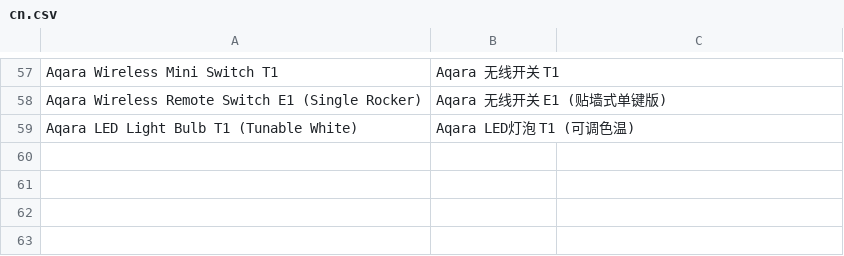
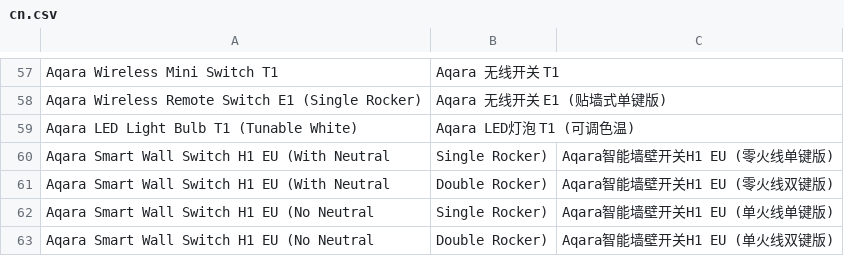
Before and after one commit to SmartThingsCommunity/SmartThingsEdgeDrivers, a CSV file: tools/localizations/cn.csv, drawn as a sheet; only a part is shown, gaps mark what is left out; the diff names each change by its address in the sheet, - before the commit and + after, or states it on an @@ line.

```diff
--- a/tools/localizations/cn.csv
+++ b/tools/localizations/cn.csv
+row 60: Aqara Smart Wall Switch H1 EU (With Neutral | Single Rocker) | Aqara智能墙壁开关H1 EU (零火线单键版)
+row 61: Aqara Smart Wall Switch H1 EU (With Neutral | Double Rocker) | Aqara智能墙壁开关H1 EU (零火线双键版)
+row 62: Aqara Smart Wall Switch H1 EU (No Neutral | Single Rocker) | Aqara智能墙壁开关H1 EU (单火线单键版)
+row 63: Aqara Smart Wall Switch H1 EU (No Neutral | Double Rocker) | Aqara智能墙壁开关H1 EU (单火线双键版)
```
Also changed, not shown: 1 other file.
